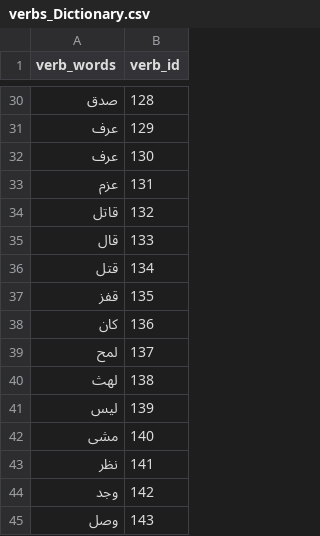
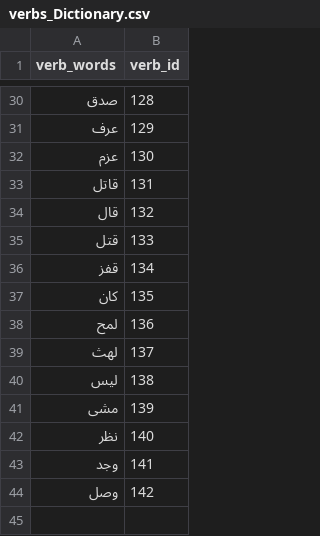
Before and after one commit to SafaaQutub18/Al-Banan-App--GP, a CSV file: scripts/python_scripts/verbs_Dictionary.csv, drawn as a sheet; only a part is shown, gaps mark what is left out.

```diff
--- a/scripts/python_scripts/verbs_Dictionary.csv
+++ b/scripts/python_scripts/verbs_Dictionary.csv
@@ -31,15 +31,14 @@
 عرف,129
-عرف,130
-عزم,131
-قاتل,132
-قال,133
-قتل,134
-قفز,135
-كان,136
-لمح,137
-لهث,138
-ليس,139
-مشى,140
-نظر,141
-وجد,142
-وصل,143
+عزم,130
+قاتل,131
+قال,132
+قتل,133
+قفز,134
+كان,135
+لمح,136
+لهث,137
+ليس,138
+مشى,139
+نظر,140
+وجد,141
+وصل,142
```
Also changed, not shown: scripts/python_scripts/words_Dictionary.csv, 2 other files.
